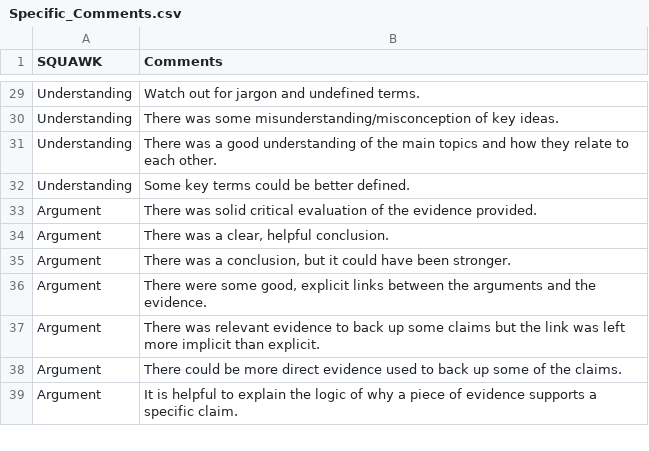
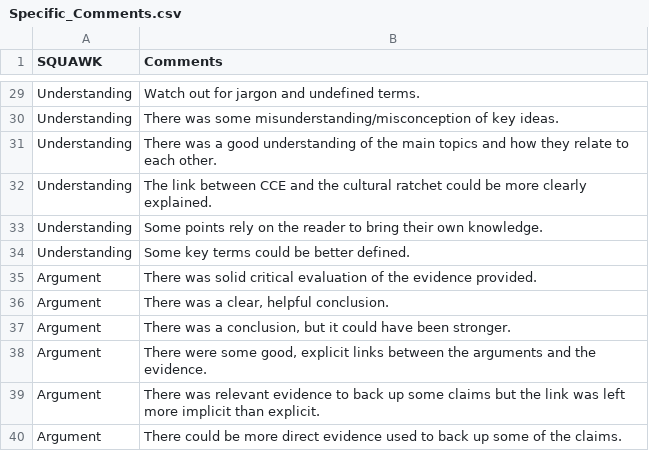
Before and after one commit to AlissaFerry/fws_speed_grading, a CSV file: Specific_Comments.csv, drawn as a sheet; only a part is shown, gaps mark what is left out; the shorter side is filled out with more unchanged rows; the diff names each change by its address in the sheet, - before the commit and + after, or states it on an @@ line.

Commit message:
Add files via upload

```diff
--- a/Specific_Comments.csv
+++ b/Specific_Comments.csv
+row 32: Understanding | The link between CCE and the cultural ratchet could be more clearly explained.
+row 33: Understanding | Some points rely on the reader to bring their own knowledge.
```
